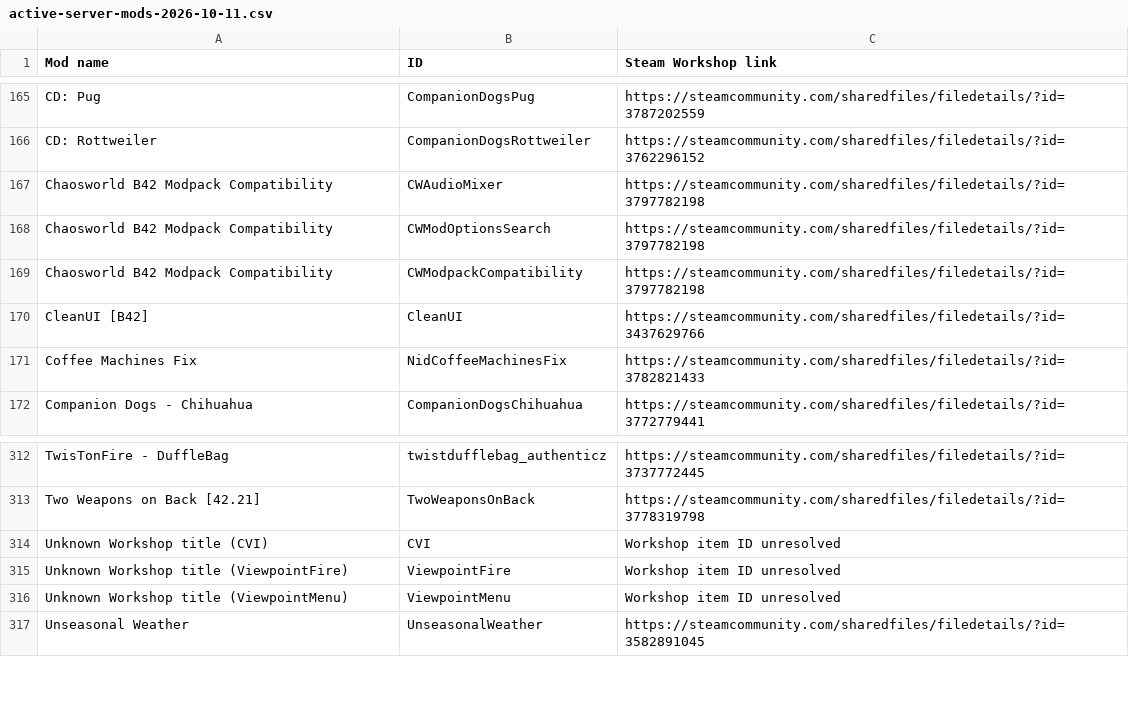
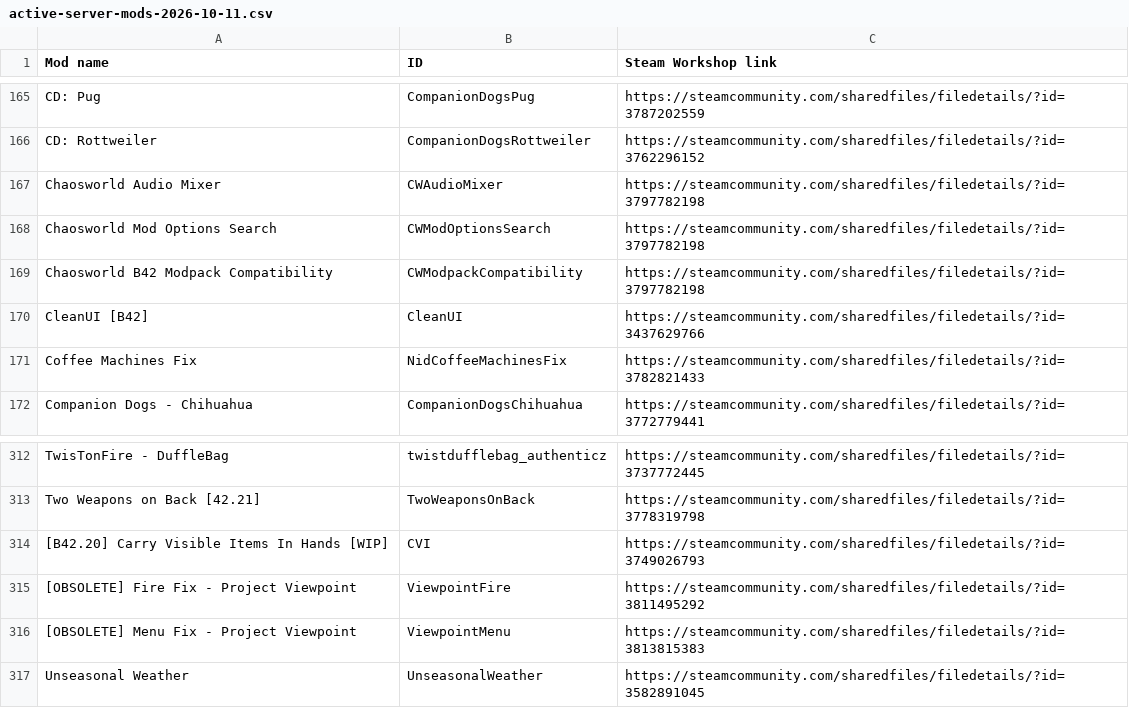
Before and after one commit to Bokicks-Labs/CW-Modpack-Compatibility, a CSV file: docs/active-server-mods-2026-10-11.csv, drawn as a sheet; only a part is shown, gaps mark what is left out.

Commit message:
docs: resolve Workshop IDs and use real release module names in server-sync CSV

```diff
--- a/docs/active-server-mods-2026-10-11.csv
+++ b/docs/active-server-mods-2026-10-11.csv
@@ -167,4 +167,4 @@
 "CD: Rottweiler","CompanionDogsRottweiler","https://steamcommunity.com/sharedfiles/filedetails/?id=3762296152"
-"Chaosworld B42 Modpack Compatibility","CWAudioMixer","https://steamcommunity.com/sharedfiles/filedetails/?id=3797782198"
-"Chaosworld B42 Modpack Compatibility","CWModOptionsSearch","https://steamcommunity.com/sharedfiles/filedetails/?id=3797782198"
+"Chaosworld Audio Mixer","CWAudioMixer","https://steamcommunity.com/sharedfiles/filedetails/?id=3797782198"
+"Chaosworld Mod Options Search","CWModOptionsSearch","https://steamcommunity.com/sharedfiles/filedetails/?id=3797782198"
 "Chaosworld B42 Modpack Compatibility","CWModpackCompatibility","https://steamcommunity.com/sharedfiles/filedetails/?id=3797782198"
@@ -314,5 +314,5 @@
 "Two Weapons on Back [42.21]","TwoWeaponsOnBack","https://steamcommunity.com/sharedfiles/filedetails/?id=3778319798"
-"Unknown Workshop title (CVI)","CVI","Workshop item ID unresolved"
-"Unknown Workshop title (ViewpointFire)","ViewpointFire","Workshop item ID unresolved"
-"Unknown Workshop title (ViewpointMenu)","ViewpointMenu","Workshop item ID unresolved"
+"[B42.20] Carry Visible Items In Hands [WIP]","CVI","https://steamcommunity.com/sharedfiles/filedetails/?id=3749026793"
+"[OBSOLETE] Fire Fix - Project Viewpoint","ViewpointFire","https://steamcommunity.com/sharedfiles/filedetails/?id=3811495292"
+"[OBSOLETE] Menu Fix - Project Viewpoint","ViewpointMenu","https://steamcommunity.com/sharedfiles/filedetails/?id=3813815383"
 "Unseasonal Weather","UnseasonalWeather","https://steamcommunity.com/sharedfiles/filedetails/?id=3582891045"
```
